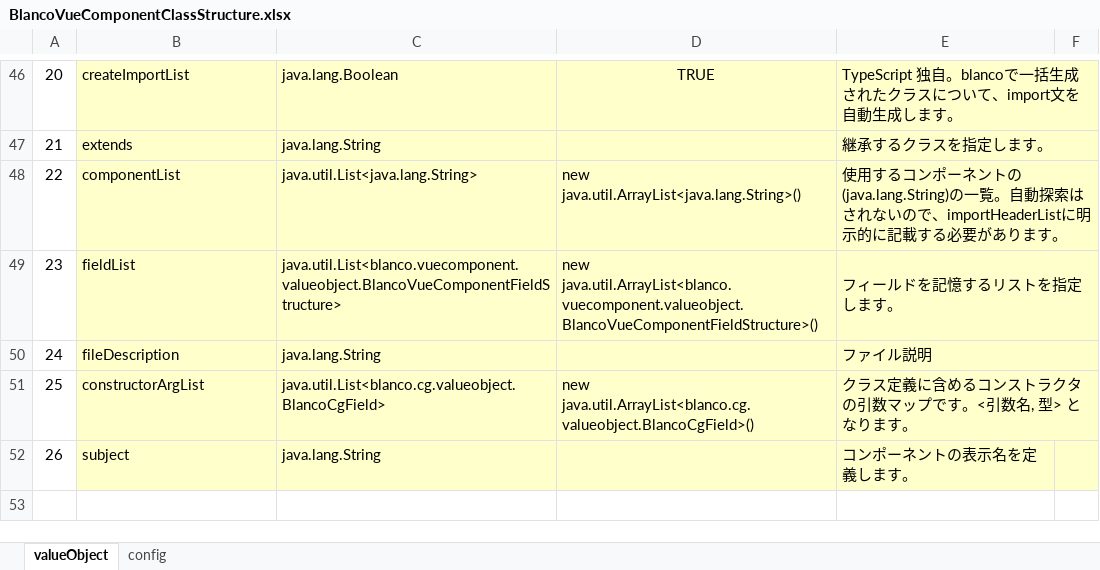
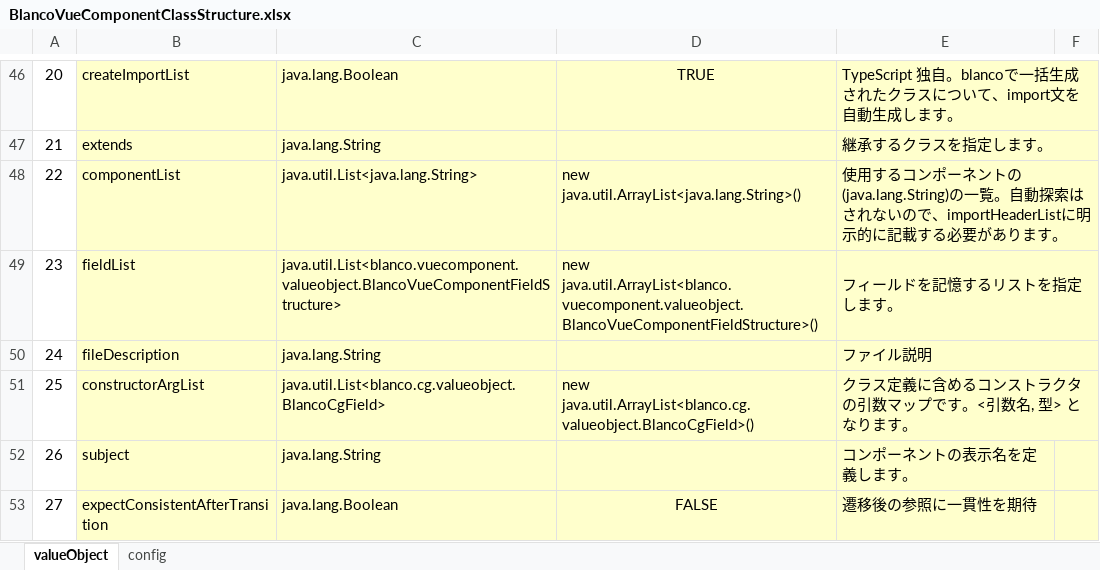
Before and after one commit to uedaueo/blancoVueComponent, an Excel workbook: meta/program/BlancoVueComponentClassStructure.xlsx, sheet valueObject, drawn as a sheet; only a part is shown, gaps mark what is left out; values as stored, in another font and other column widths than the file's, no borders; the diff names each change by its address in the sheet, - before the commit and + after, or states it on an @@ line.

```diff
--- a/meta/program/BlancoVueComponentClassStructure.xlsx (sheet valueObject)
+++ b/meta/program/BlancoVueComponentClassStructure.xlsx (sheet valueObject)
+row 53: 27 | expectConsistentAfterTransition | java.lang.Boolean | FALSE | 遷移後の参照に一貫性を期待
```
Also changed, not shown: meta/components/BoxSample.xlsx, 7 other files.
